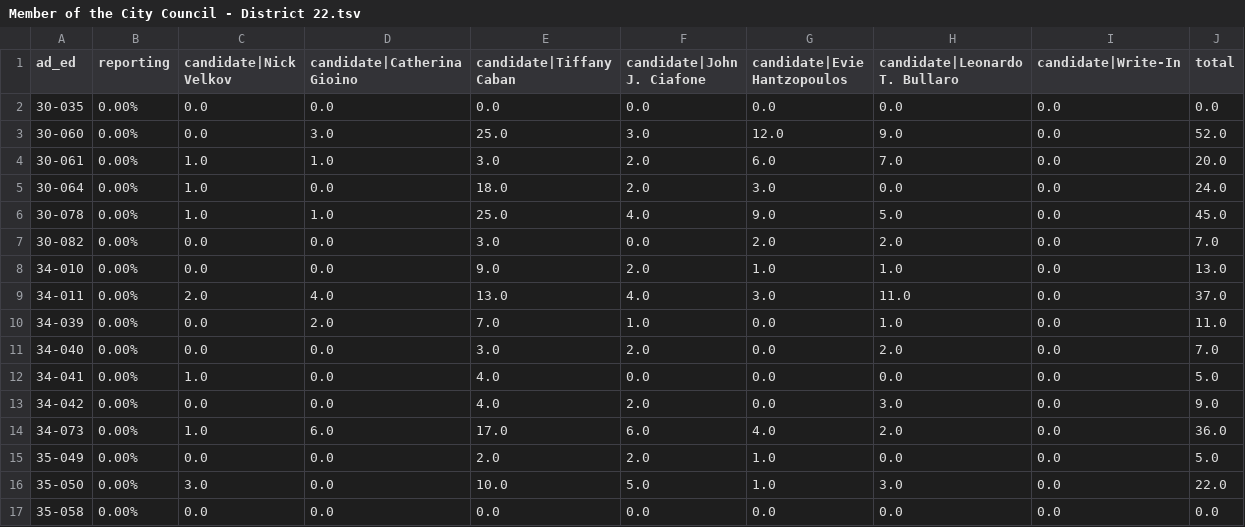
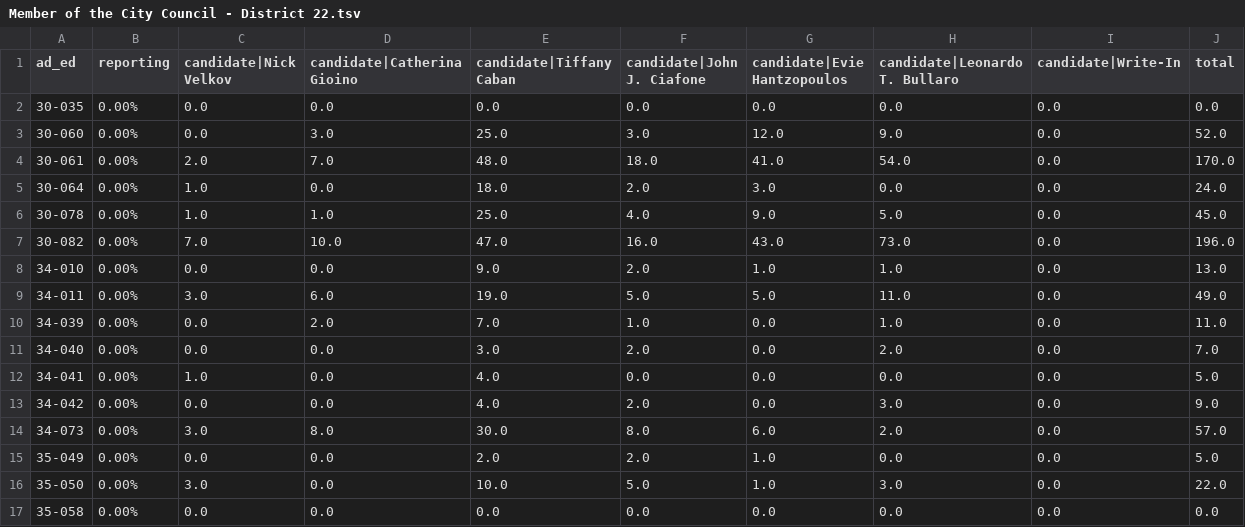
Before and after one commit to sabrinadchan/dsa-for-the-many, a TSV file: data/2021/Member of the City Council - District 22.tsv, drawn as a sheet; only a part is shown.

```diff
--- a/data/2021/Member of the City Council - District 22.tsv
+++ b/data/2021/Member of the City Council - District 22.tsv
@@ -3,8 +3,8 @@ ad_ed	reporting	candidate|Nick Velkov	candidate|Catherina Gioino	candidate|Tiffa
 30-060	0.00%	0.0	3.0	25.0	3.0	12.0	9.0	0.0	52.0
-30-061	0.00%	1.0	1.0	3.0	2.0	6.0	7.0	0.0	20.0
+30-061	0.00%	2.0	7.0	48.0	18.0	41.0	54.0	0.0	170.0
 30-064	0.00%	1.0	0.0	18.0	2.0	3.0	0.0	0.0	24.0
 30-078	0.00%	1.0	1.0	25.0	4.0	9.0	5.0	0.0	45.0
-30-082	0.00%	0.0	0.0	3.0	0.0	2.0	2.0	0.0	7.0
+30-082	0.00%	7.0	10.0	47.0	16.0	43.0	73.0	0.0	196.0
 34-010	0.00%	0.0	0.0	9.0	2.0	1.0	1.0	0.0	13.0
-34-011	0.00%	2.0	4.0	13.0	4.0	3.0	11.0	0.0	37.0
+34-011	0.00%	3.0	6.0	19.0	5.0	5.0	11.0	0.0	49.0
 34-039	0.00%	0.0	2.0	7.0	1.0	0.0	1.0	0.0	11.0
@@ -13,3 +13,3 @@ ad_ed	reporting	candidate|Nick Velkov	candidate|Catherina Gioino	candidate|Tiffa
 34-042	0.00%	0.0	0.0	4.0	2.0	0.0	3.0	0.0	9.0
-34-073	0.00%	1.0	6.0	17.0	6.0	4.0	2.0	0.0	36.0
+34-073	0.00%	3.0	8.0	30.0	8.0	6.0	2.0	0.0	57.0
 35-049	0.00%	0.0	0.0	2.0	2.0	1.0	0.0	0.0	5.0
```
Also changed, not shown: data/2021/Member of the City Council - District 14.tsv, data/2021/Member of the City Council - District 38.tsv, 2 other files.
